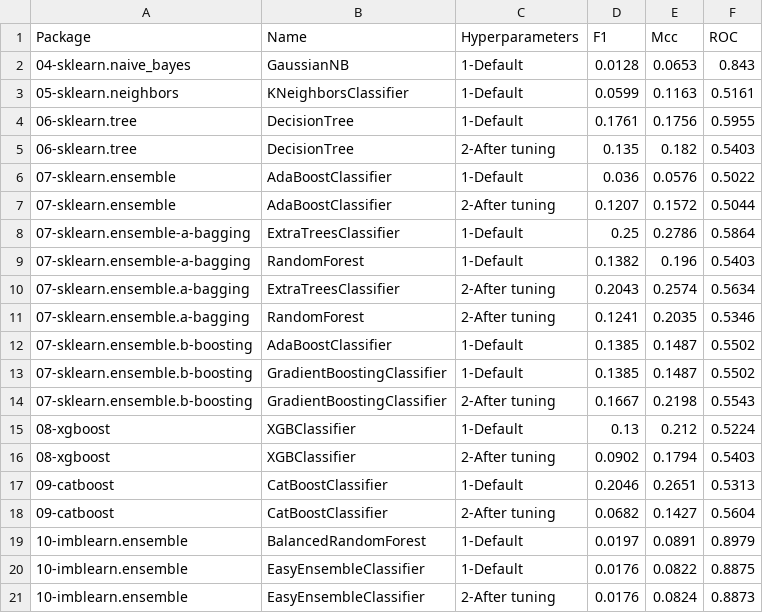
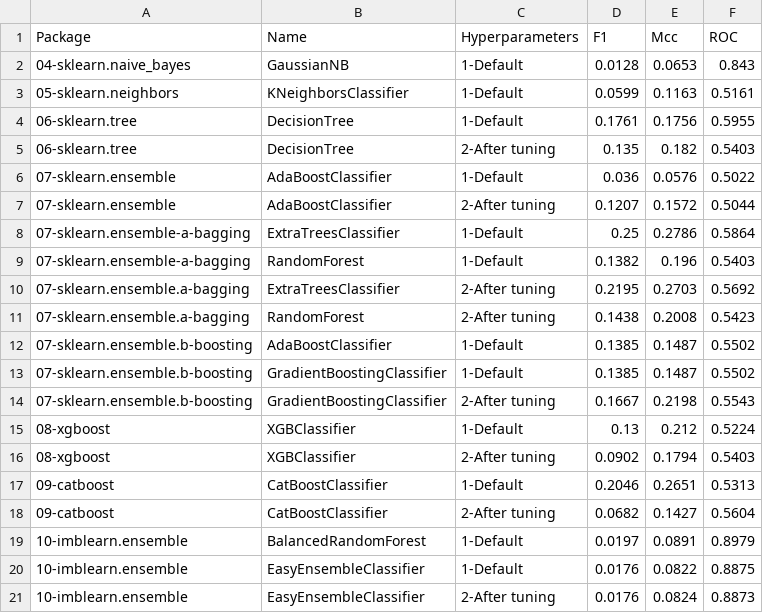
Before and after one commit to franck-benault/creditCardFraudDetection, a CSV file: data/results/PerformanceTest.csv, drawn as a sheet.

```diff
--- a/data/results/PerformanceTest.csv
+++ b/data/results/PerformanceTest.csv
@@ -9,4 +9,4 @@ Package,Name,Hyperparameters,F1,Mcc,ROC
 07-sklearn.ensemble-a-bagging,RandomForest,1-Default,0.1382,0.196,0.5403
-07-sklearn.ensemble.a-bagging,ExtraTreesClassifier,2-After tuning,0.2043,0.2574,0.5634
-07-sklearn.ensemble.a-bagging,RandomForest,2-After tuning,0.1241,0.2035,0.5346
+07-sklearn.ensemble.a-bagging,ExtraTreesClassifier,2-After tuning,0.2195,0.2703,0.5692
+07-sklearn.ensemble.a-bagging,RandomForest,2-After tuning,0.1438,0.2008,0.5423
 07-sklearn.ensemble.b-boosting,AdaBoostClassifier,1-Default,0.1385,0.1487,0.5502
```
Also changed, not shown: data/results/performanceNextDays.csv, data/results/timeResponse.csv, 4 other files.
